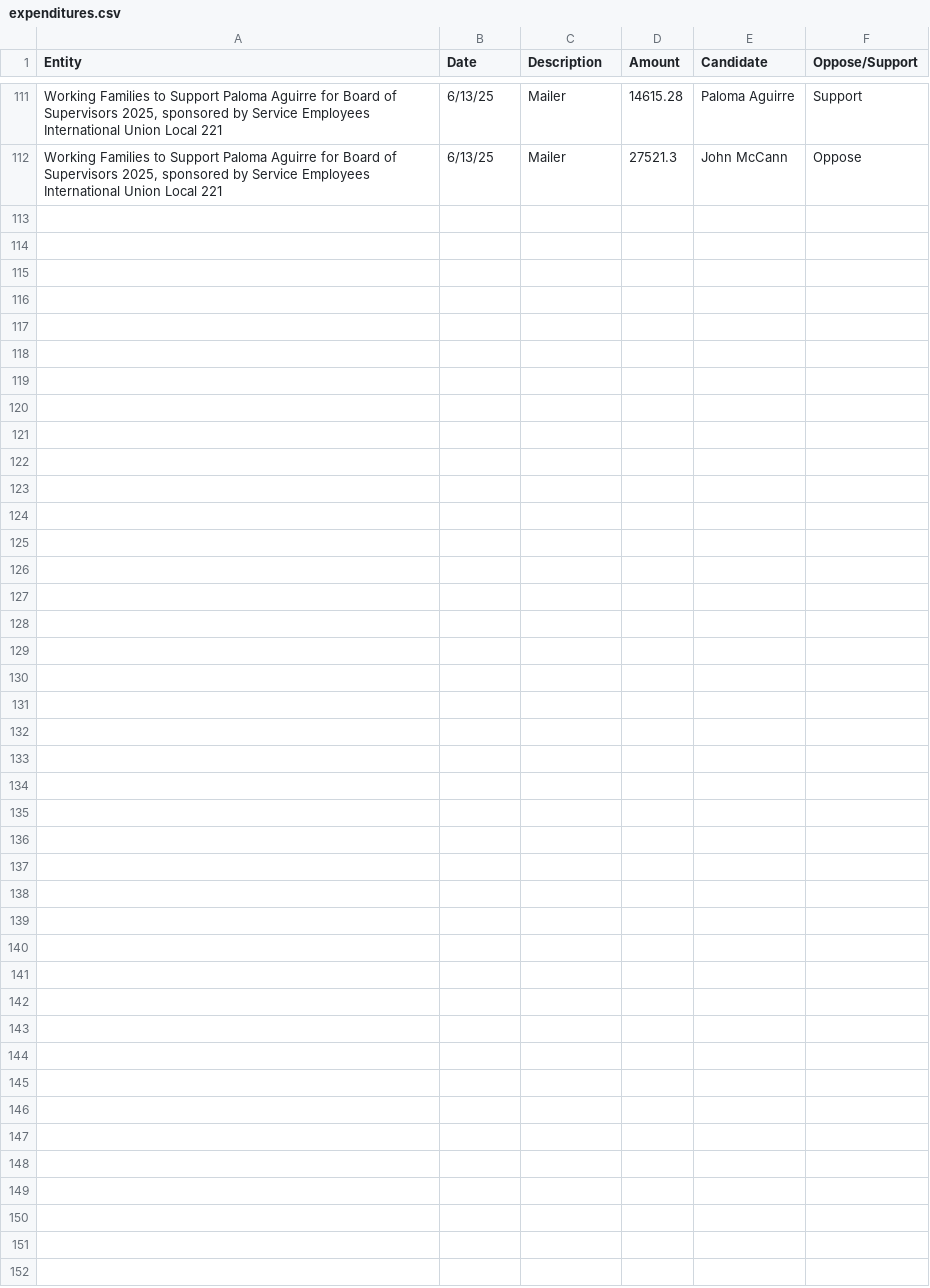
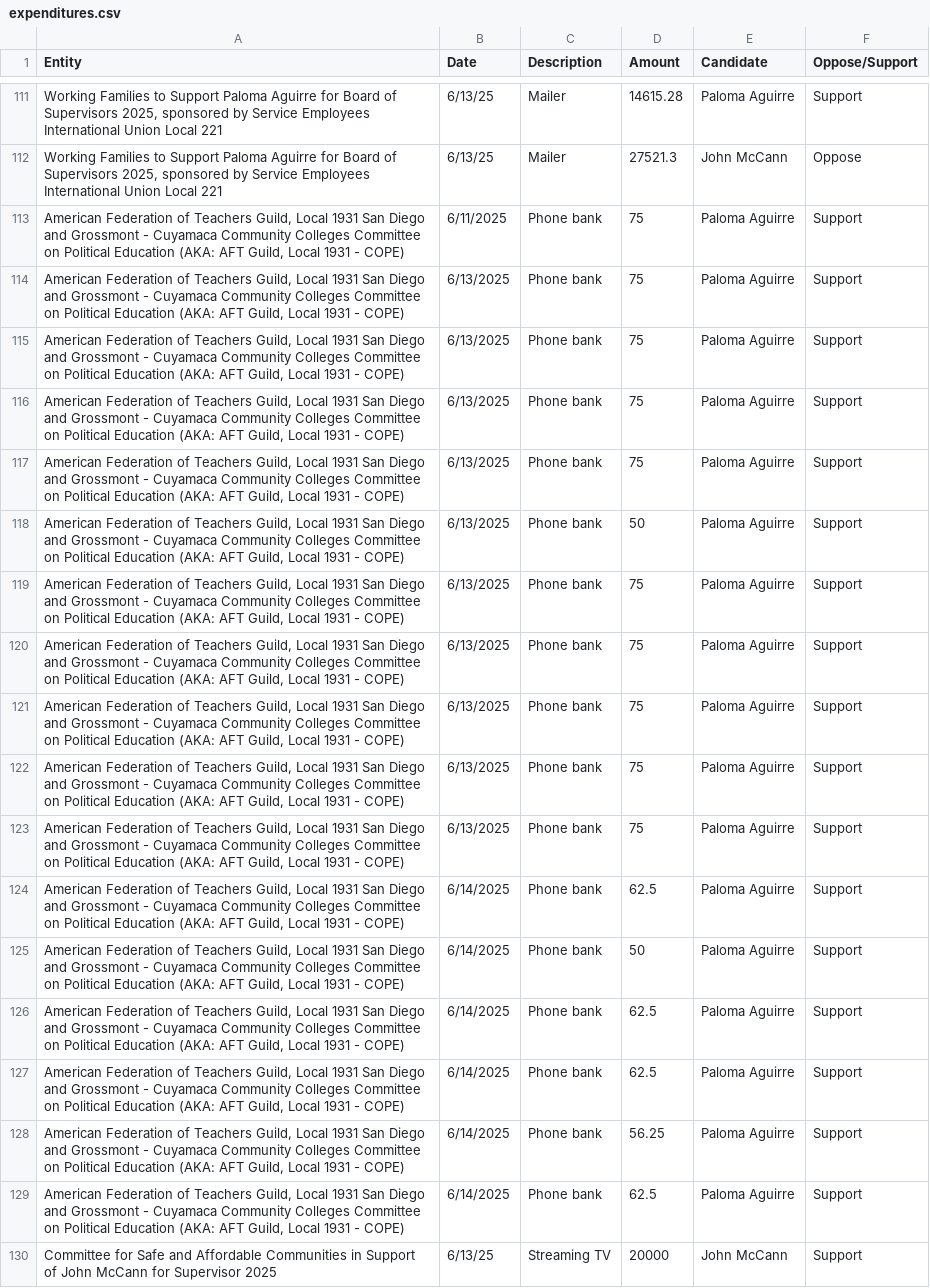
Before and after one commit to mph372/sd-d1-runoff-tracker, a CSV file: public/data/expenditures.csv, drawn as a sheet; only a part is shown, gaps mark what is left out; the diff names each change by its address in the sheet, - before the commit and + after, or states it on an @@ line.

Commit message:
data 6/17

```diff
--- a/public/data/expenditures.csv
+++ b/public/data/expenditures.csv
+row 113: American Federation of Teachers Guild, Local 1931 San Diego and Grossmont - Cuyamaca Community Colleges Committee on Political Education (AKA: AFT Guild, Local 1931 - COPE) | 6/11/2025 | Phone bank | 75 | Paloma Aguirre | Support
+row 114: American Federation of Teachers Guild, Local 1931 San Diego and Grossmont - Cuyamaca Community Colleges Committee on Political Education (AKA: AFT Guild, Local 1931 - COPE) | 6/13/2025 | Phone bank | 75 | Paloma Aguirre | Support
+row 115: American Federation of Teachers Guild, Local 1931 San Diego and Grossmont - Cuyamaca Community Colleges Committee on Political Education (AKA: AFT Guild, Local 1931 - COPE) | 6/13/2025 | Phone bank | 75 | Paloma Aguirre | Support
+row 116: American Federation of Teachers Guild, Local 1931 San Diego and Grossmont - Cuyamaca Community Colleges Committee on Political Education (AKA: AFT Guild, Local 1931 - COPE) | 6/13/2025 | Phone bank | 75 | Paloma Aguirre | Support
+row 117: American Federation of Teachers Guild, Local 1931 San Diego and Grossmont - Cuyamaca Community Colleges Committee on Political Education (AKA: AFT Guild, Local 1931 - COPE) | 6/13/2025 | Phone bank | 75 | Paloma Aguirre | Support
+row 118: American Federation of Teachers Guild, Local 1931 San Diego and Grossmont - Cuyamaca Community Colleges Committee on Political Education (AKA: AFT Guild, Local 1931 - COPE) | 6/13/2025 | Phone bank | 50 | Paloma Aguirre | Support
+row 119: American Federation of Teachers Guild, Local 1931 San Diego and Grossmont - Cuyamaca Community Colleges Committee on Political Education (AKA: AFT Guild, Local 1931 - COPE) | 6/13/2025 | Phone bank | 75 | Paloma Aguirre | Support
+row 120: American Federation of Teachers Guild, Local 1931 San Diego and Grossmont - Cuyamaca Community Colleges Committee on Political Education (AKA: AFT Guild, Local 1931 - COPE) | 6/13/2025 | Phone bank | 75 | Paloma Aguirre | Support
+row 121: American Federation of Teachers Guild, Local 1931 San Diego and Grossmont - Cuyamaca Community Colleges Committee on Political Education (AKA: AFT Guild, Local 1931 - COPE) | 6/13/2025 | Phone bank | 75 | Paloma Aguirre | Support
+row 122: American Federation of Teachers Guild, Local 1931 San Diego and Grossmont - Cuyamaca Community Colleges Committee on Political Education (AKA: AFT Guild, Local 1931 - COPE) | 6/13/2025 | Phone bank | 75 | Paloma Aguirre | Support
+row 123: American Federation of Teachers Guild, Local 1931 San Diego and Grossmont - Cuyamaca Community Colleges Committee on Political Education (AKA: AFT Guild, Local 1931 - COPE) | 6/13/2025 | Phone bank | 75 | Paloma Aguirre | Support
+row 124: American Federation of Teachers Guild, Local 1931 San Diego and Grossmont - Cuyamaca Community Colleges Committee on Political Education (AKA: AFT Guild, Local 1931 - COPE) | 6/14/2025 | Phone bank | 62.5 | Paloma Aguirre | Support
+row 125: American Federation of Teachers Guild, Local 1931 San Diego and Grossmont - Cuyamaca Community Colleges Committee on Political Education (AKA: AFT Guild, Local 1931 - COPE) | 6/14/2025 | Phone bank | 50 | Paloma Aguirre | Support
+row 126: American Federation of Teachers Guild, Local 1931 San Diego and Grossmont - Cuyamaca Community Colleges Committee on Political Education (AKA: AFT Guild, Local 1931 - COPE) | 6/14/2025 | Phone bank | 62.5 | Paloma Aguirre | Support
+row 127: American Federation of Teachers Guild, Local 1931 San Diego and Grossmont - Cuyamaca Community Colleges Committee on Political Education (AKA: AFT Guild, Local 1931 - COPE) | 6/14/2025 | Phone bank | 62.5 | Paloma Aguirre | Support
+row 128: American Federation of Teachers Guild, Local 1931 San Diego and Grossmont - Cuyamaca Community Colleges Committee on Political Education (AKA: AFT Guild, Local 1931 - COPE) | 6/14/2025 | Phone bank | 56.25 | Paloma Aguirre | Support
+row 129: American Federation of Teachers Guild, Local 1931 San Diego and Grossmont - Cuyamaca Community Colleges Committee on Political Education (AKA: AFT Guild, Local 1931 - COPE) | 6/14/2025 | Phone bank | 62.5 | Paloma Aguirre | Support
+row 130: Committee for Safe and Affordable Communities in Support of John McCann for Supervisor 2025 | 6/13/25 | Streaming TV | 20000 | John McCann | Support
```
Also changed, not shown: public/data/ballot_returns/master_returns.csv, public/data/contributions.csv, 24 other files.
